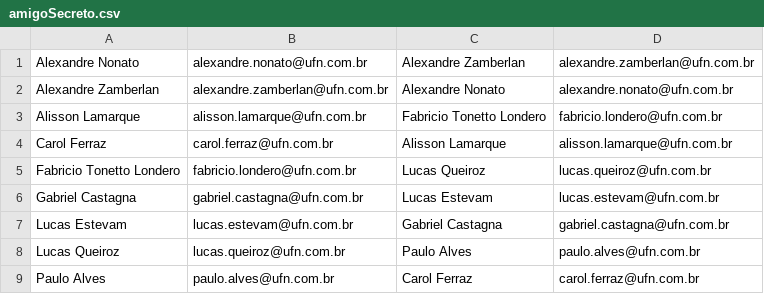
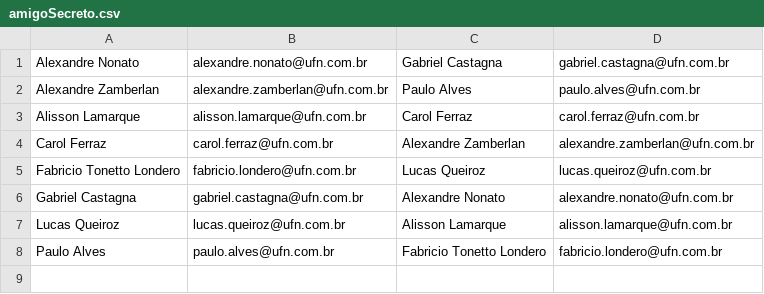
Before and after one commit to OQueLucas/Academia_DotNet_5-WPAmigoSecreto, a CSV file: WindowsFormAmigoSecreto/Data/amigoSecreto.csv, drawn as a sheet.

```diff
--- a/WindowsFormAmigoSecreto/Data/amigoSecreto.csv
+++ b/WindowsFormAmigoSecreto/Data/amigoSecreto.csv
@@ -1,9 +1,8 @@
-Alexandre Nonato;alexandre.nonato@ufn.com.br;Alexandre Zamberlan;alexandre.zamberlan@ufn.com.br
-Alexandre Zamberlan;alexandre.zamberlan@ufn.com.br;Alexandre Nonato;alexandre.nonato@ufn.com.br
-Alisson Lamarque;alisson.lamarque@ufn.com.br;Fabricio Tonetto Londero;fabricio.londero@ufn.com.br
-Carol Ferraz;carol.ferraz@ufn.com.br;Alisson Lamarque;alisson.lamarque@ufn.com.br
+Alexandre Nonato;alexandre.nonato@ufn.com.br;Gabriel Castagna;gabriel.castagna@ufn.com.br
+Alexandre Zamberlan;alexandre.zamberlan@ufn.com.br;Paulo Alves;paulo.alves@ufn.com.br
+Alisson Lamarque;alisson.lamarque@ufn.com.br;Carol Ferraz;carol.ferraz@ufn.com.br
+Carol Ferraz;carol.ferraz@ufn.com.br;Alexandre Zamberlan;alexandre.zamberlan@ufn.com.br
 Fabricio Tonetto Londero;fabricio.londero@ufn.com.br;Lucas Queiroz;lucas.queiroz@ufn.com.br
-Gabriel Castagna;gabriel.castagna@ufn.com.br;Lucas Estevam;lucas.estevam@ufn.com.br
-Lucas Estevam;lucas.estevam@ufn.com.br;Gabriel Castagna;gabriel.castagna@ufn.com.br
-Lucas Queiroz;lucas.queiroz@ufn.com.br;Paulo Alves;paulo.alves@ufn.com.br
-Paulo Alves;paulo.alves@ufn.com.br;Carol Ferraz;carol.ferraz@ufn.com.br
+Gabriel Castagna;gabriel.castagna@ufn.com.br;Alexandre Nonato;alexandre.nonato@ufn.com.br
+Lucas Queiroz;lucas.queiroz@ufn.com.br;Alisson Lamarque;alisson.lamarque@ufn.com.br
+Paulo Alves;paulo.alves@ufn.com.br;Fabricio Tonetto Londero;fabricio.londero@ufn.com.br
```
Also changed, not shown: 18 other files.
